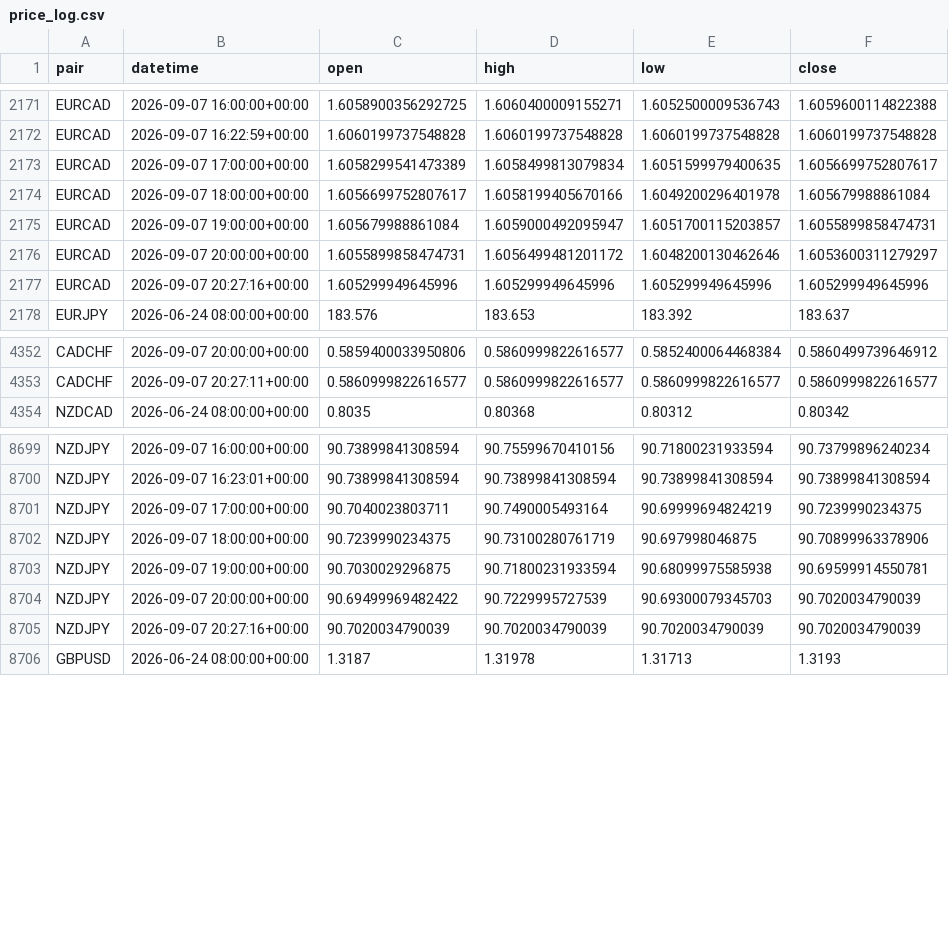
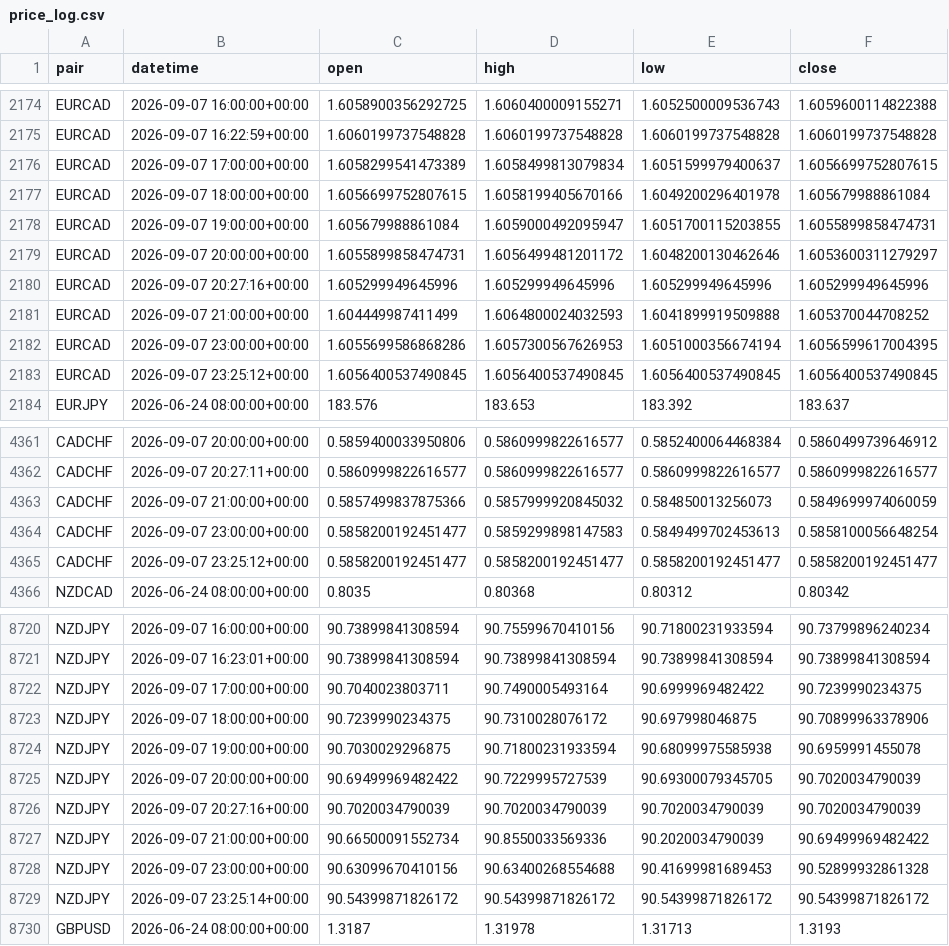
Before and after one commit to kenjtradez/adx-supertrend-signal, a CSV file: price_log.csv, drawn as a sheet; only a part is shown, gaps mark what is left out; the diff covers the shown part only.

```diff
--- a/price_log.csv
+++ b/price_log.csv
@@ -2172,7 +2175,10 @@ EURCAD,2026-09-07 16:00:00+00:00,1.6058900356292725,1.6060400009155271,1.6052500
 EURCAD,2026-09-07 16:22:59+00:00,1.6060199737548828,1.6060199737548828,1.6060199737548828,1.6060199737548828
-EURCAD,2026-09-07 17:00:00+00:00,1.6058299541473389,1.6058499813079834,1.6051599979400635,1.6056699752807617
-EURCAD,2026-09-07 18:00:00+00:00,1.6056699752807617,1.6058199405670166,1.6049200296401978,1.605679988861084
-EURCAD,2026-09-07 19:00:00+00:00,1.605679988861084,1.6059000492095947,1.6051700115203857,1.6055899858474731
+EURCAD,2026-09-07 17:00:00+00:00,1.6058299541473389,1.6058499813079834,1.6051599979400637,1.6056699752807615
+EURCAD,2026-09-07 18:00:00+00:00,1.6056699752807615,1.6058199405670166,1.6049200296401978,1.605679988861084
+EURCAD,2026-09-07 19:00:00+00:00,1.605679988861084,1.6059000492095947,1.6051700115203855,1.6055899858474731
 EURCAD,2026-09-07 20:00:00+00:00,1.6055899858474731,1.6056499481201172,1.6048200130462646,1.6053600311279297
 EURCAD,2026-09-07 20:27:16+00:00,1.605299949645996,1.605299949645996,1.605299949645996,1.605299949645996
+EURCAD,2026-09-07 21:00:00+00:00,1.604449987411499,1.6064800024032593,1.6041899919509888,1.605370044708252
+EURCAD,2026-09-07 23:00:00+00:00,1.6055699586868286,1.6057300567626953,1.6051000356674194,1.6056599617004395
+EURCAD,2026-09-07 23:25:12+00:00,1.6056400537490845,1.6056400537490845,1.6056400537490845,1.6056400537490845
 EURJPY,2026-06-24 08:00:00+00:00,183.576,183.653,183.392,183.637
@@ -4353,2 +4362,5 @@ CADCHF,2026-09-07 20:00:00+00:00,0.5859400033950806,0.5860999822616577,0.5852400
 CADCHF,2026-09-07 20:27:11+00:00,0.5860999822616577,0.5860999822616577,0.5860999822616577,0.5860999822616577
+CADCHF,2026-09-07 21:00:00+00:00,0.5857499837875366,0.5857999920845032,0.584850013256073,0.5849699974060059
+CADCHF,2026-09-07 23:00:00+00:00,0.5858200192451477,0.5859299898147583,0.5849499702453613,0.5858100056648254
+CADCHF,2026-09-07 23:25:12+00:00,0.5858200192451477,0.5858200192451477,0.5858200192451477,0.5858200192451477
 NZDCAD,2026-06-24 08:00:00+00:00,0.8035,0.80368,0.80312,0.80342
@@ -8700,7 +8721,10 @@ NZDJPY,2026-09-07 16:00:00+00:00,90.73899841308594,90.75599670410156,90.71800231
 NZDJPY,2026-09-07 16:23:01+00:00,90.73899841308594,90.73899841308594,90.73899841308594,90.73899841308594
-NZDJPY,2026-09-07 17:00:00+00:00,90.7040023803711,90.7490005493164,90.69999694824219,90.7239990234375
-NZDJPY,2026-09-07 18:00:00+00:00,90.7239990234375,90.73100280761719,90.697998046875,90.70899963378906
-NZDJPY,2026-09-07 19:00:00+00:00,90.7030029296875,90.71800231933594,90.68099975585938,90.69599914550781
-NZDJPY,2026-09-07 20:00:00+00:00,90.69499969482422,90.7229995727539,90.69300079345703,90.7020034790039
+NZDJPY,2026-09-07 17:00:00+00:00,90.7040023803711,90.7490005493164,90.6999969482422,90.7239990234375
+NZDJPY,2026-09-07 18:00:00+00:00,90.7239990234375,90.7310028076172,90.697998046875,90.70899963378906
+NZDJPY,2026-09-07 19:00:00+00:00,90.7030029296875,90.71800231933594,90.68099975585938,90.6959991455078
+NZDJPY,2026-09-07 20:00:00+00:00,90.69499969482422,90.7229995727539,90.69300079345705,90.7020034790039
 NZDJPY,2026-09-07 20:27:16+00:00,90.7020034790039,90.7020034790039,90.7020034790039,90.7020034790039
+NZDJPY,2026-09-07 21:00:00+00:00,90.66500091552734,90.8550033569336,90.2020034790039,90.69499969482422
+NZDJPY,2026-09-07 23:00:00+00:00,90.63099670410156,90.63400268554688,90.41699981689453,90.52899932861328
+NZDJPY,2026-09-07 23:25:14+00:00,90.54399871826172,90.54399871826172,90.54399871826172,90.54399871826172
 GBPUSD,2026-06-24 08:00:00+00:00,1.3187,1.31978,1.31713,1.3193
```
Also changed, not shown: 18 added rows and 24 edited cells elsewhere in this file.
